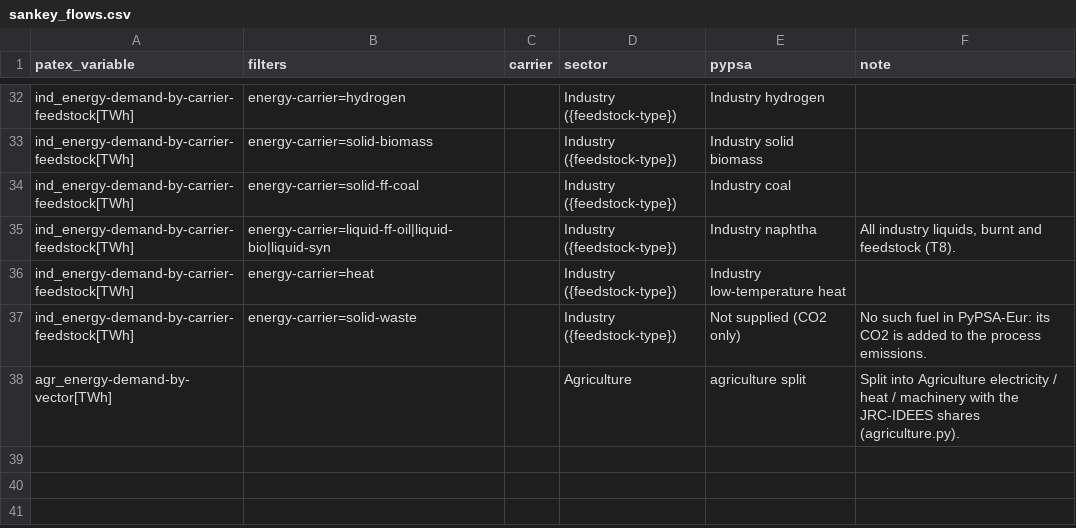
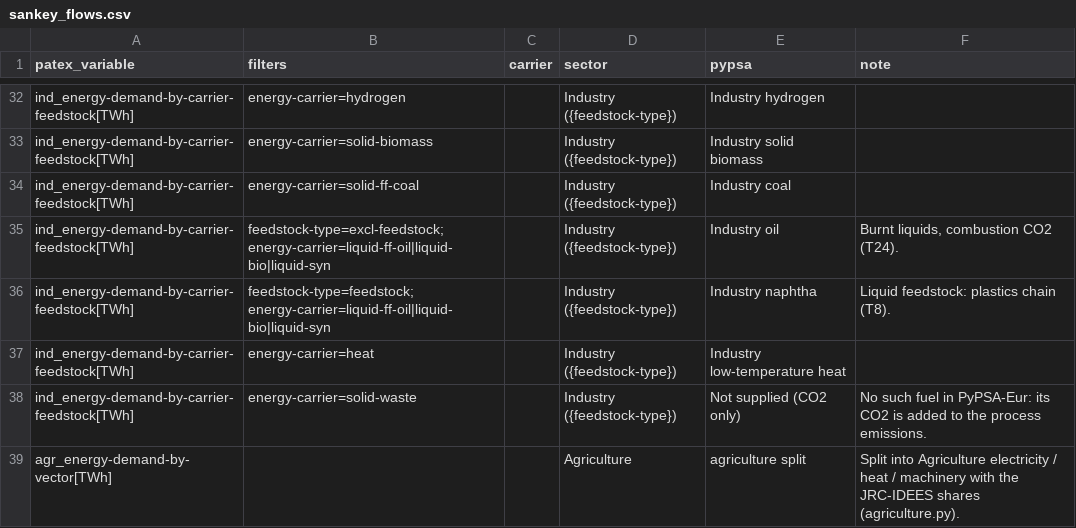
Before and after one commit to IntSusEnergySystems/PatEx-PyPSA, a CSV file: data/sankey_flows.csv, drawn as a sheet; only a part is shown, gaps mark what is left out.

```diff
--- a/data/sankey_flows.csv
+++ b/data/sankey_flows.csv
@@ -34,3 +34,4 @@ ind_energy-demand-by-carrier-feedstock[TWh],energy-carrier=solid-biomass,,Indust
 ind_energy-demand-by-carrier-feedstock[TWh],energy-carrier=solid-ff-coal,,Industry ({feedstock-type}),Industry coal,
-ind_energy-demand-by-carrier-feedstock[TWh],energy-carrier=liquid-ff-oil|liquid-bio|liquid-syn,,Industry ({feedstock-type}),Industry naphtha,"All industry liquids, burnt and feedstock (T8)."
+ind_energy-demand-by-carrier-feedstock[TWh],feedstock-type=excl-feedstock; energy-carrier=liquid-ff-oil|liquid-bio|liquid-syn,,Industry ({feedstock-type}),Industry oil,"Burnt liquids, combustion CO2 (T24)."
+ind_energy-demand-by-carrier-feedstock[TWh],feedstock-type=feedstock; energy-carrier=liquid-ff-oil|liquid-bio|liquid-syn,,Industry ({feedstock-type}),Industry naphtha,"Liquid feedstock: plastics chain (T8)."
 ind_energy-demand-by-carrier-feedstock[TWh],energy-carrier=heat,,Industry ({feedstock-type}),Industry low-temperature heat,
```
Also changed, not shown: data/extraction_rules.csv, data/sankey_nodes.csv, 5 other files.
